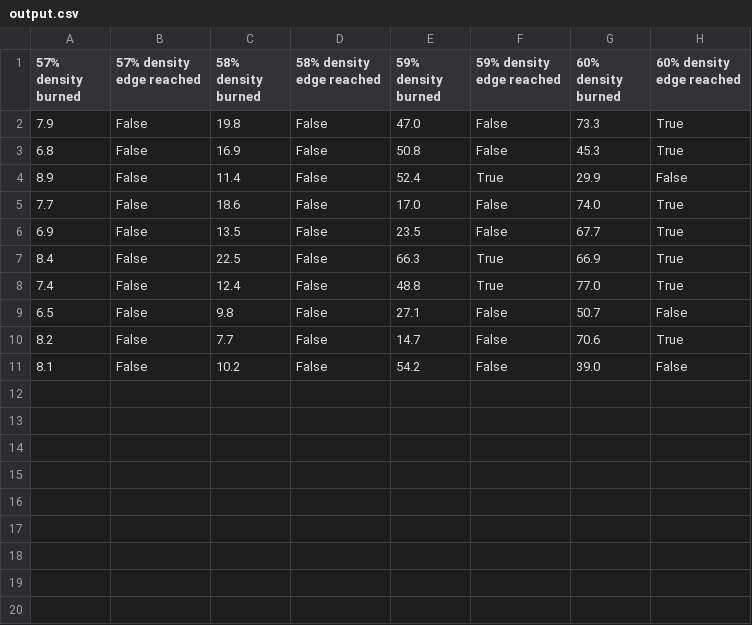
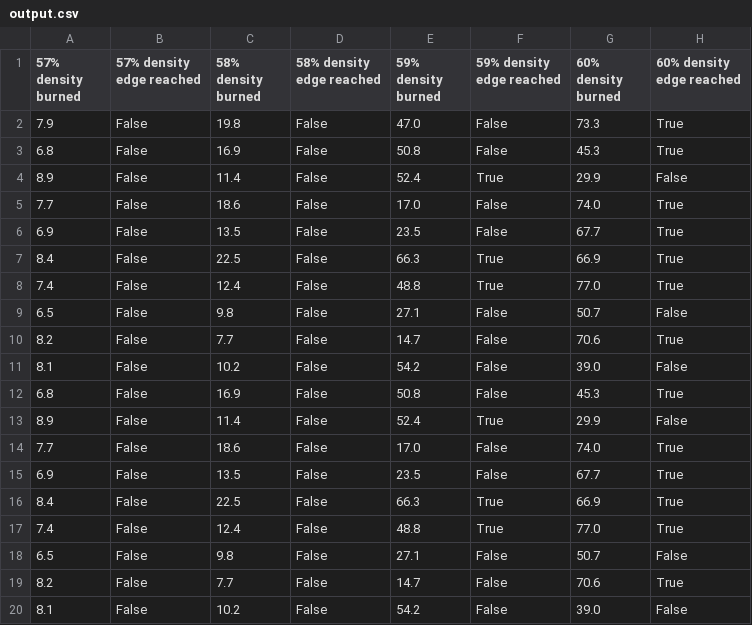
Before and after one commit to jaron1011935-wq/sim-data, a CSV file: output.csv, drawn as a sheet; the diff names each change by its address in the sheet, - before the commit and + after, or states it on an @@ line.

Commit message:
add data

```diff
--- a/output.csv
+++ b/output.csv
+row 12: 6.8 | False | 16.9 | False | 50.8 | False | 45.3 | True
+row 13: 8.9 | False | 11.4 | False | 52.4 | True | 29.9 | False
+row 14: 7.7 | False | 18.6 | False | 17.0 | False | 74.0 | True
+row 15: 6.9 | False | 13.5 | False | 23.5 | False | 67.7 | True
+row 16: 8.4 | False | 22.5 | False | 66.3 | True | 66.9 | True
+row 17: 7.4 | False | 12.4 | False | 48.8 | True | 77.0 | True
+row 18: 6.5 | False | 9.8 | False | 27.1 | False | 50.7 | False
+row 19: 8.2 | False | 7.7 | False | 14.7 | False | 70.6 | True
+row 20: 8.1 | False | 10.2 | False | 54.2 | False | 39.0 | False
```
